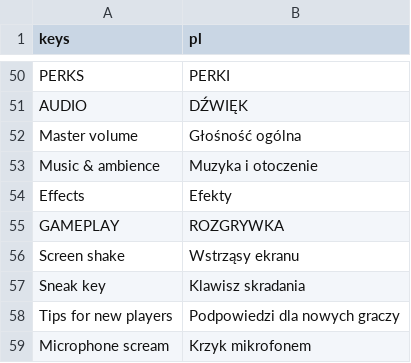
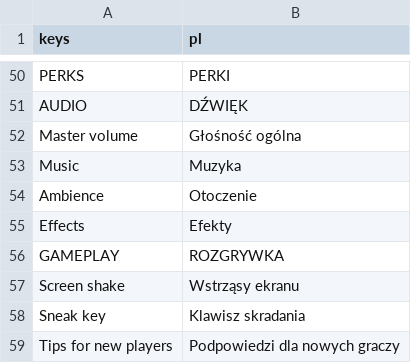
Before and after one commit to ssiwm/gameon, a CSV file: prototype/translations/ui.csv, drawn as a sheet; only a part is shown, gaps mark what is left out; the shorter side is filled out with more unchanged rows; removed rows and columns are numbered as before the commit, all else as after; the diff names each change by its address in the sheet, - before the commit and + after, or states it on an @@ line.

```diff
--- a/prototype/translations/ui.csv
+++ b/prototype/translations/ui.csv
-row 53: Music & ambience | Muzyka i otoczenie
+row 53: Music | Muzyka
+row 54: Ambience | Otoczenie
```
Also changed, not shown: 16 other files.
